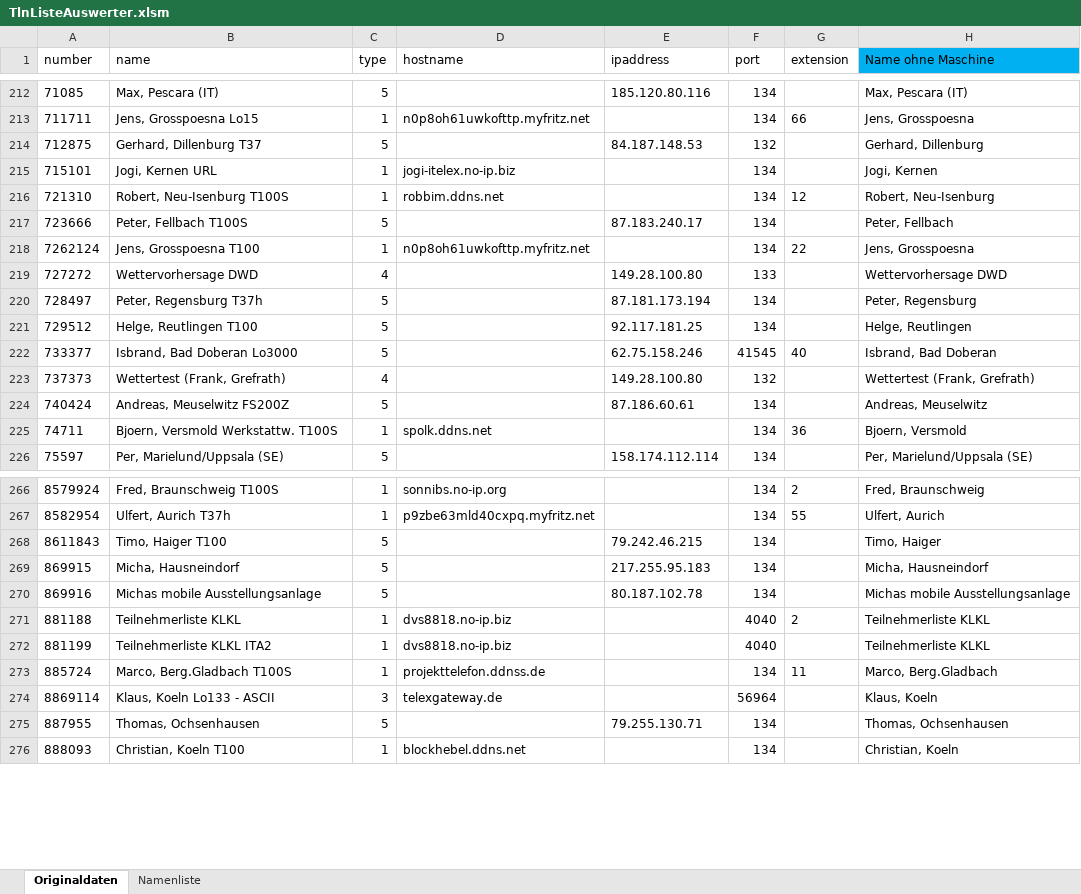
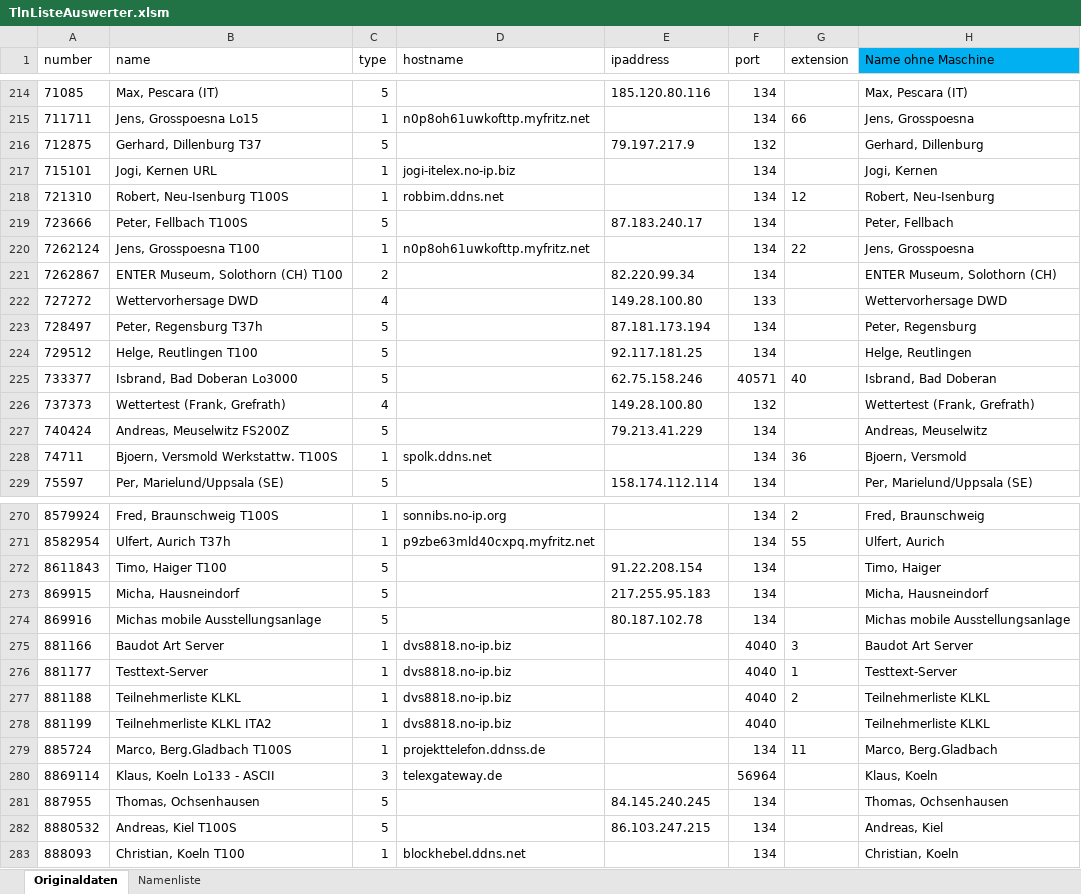
Before and after one commit to toresbe/itelex, an Excel workbook: TlnListeAuswerter.xlsm, sheet Originaldaten, drawn as a sheet; only a part is shown, gaps mark what is left out; values as stored, in another font and other column widths than the file's, no borders; table styles not drawn; addresses are those after the commit; the diff covers the shown part only; the diff names each change by its address in the sheet, - before the commit and + after, or states it on an @@ line.

```diff
--- a/TlnListeAuswerter.xlsm (sheet Originaldaten)
+++ b/TlnListeAuswerter.xlsm (sheet Originaldaten)
-E216 (ipaddress): 84.187.148.53
+E216 (ipaddress): 79.197.217.9
+row 221: 7262867 | ENTER Museum, Solothorn (CH) T100 | 2 |  | 82.220.99.34 | 134 |  | ENTER Museum, Solothorn (CH)
-F225 (port): 41545
+F225 (port): 40571
-E227 (ipaddress): 87.186.60.61
+E227 (ipaddress): 79.213.41.229
-E272 (ipaddress): 79.242.46.215
+E272 (ipaddress): 91.22.208.154
+row 275: 881166 | Baudot Art Server | 1 | dvs8818.no-ip.biz |  | 4040 | 3 | Baudot Art Server
+row 276: 881177 | Testtext-Server | 1 | dvs8818.no-ip.biz |  | 4040 | 1 | Testtext-Server
-E281 (ipaddress): 79.255.130.71
+E281 (ipaddress): 84.145.240.245
+row 282: 8880532 | Andreas, Kiel T100S | 5 |  | 86.103.247.215 | 134 |  | Andreas, Kiel
```
Also changed, not shown: 5 added rows, 1 removed row and 51 edited cells elsewhere in this sheet, sheet Namenliste, 2 other files.
